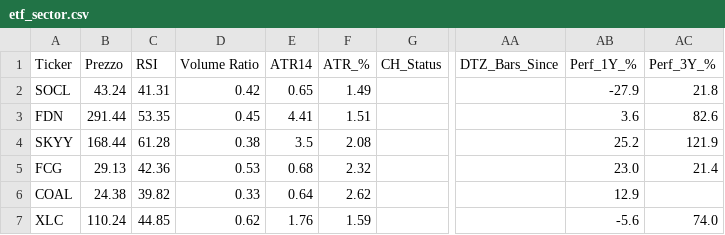
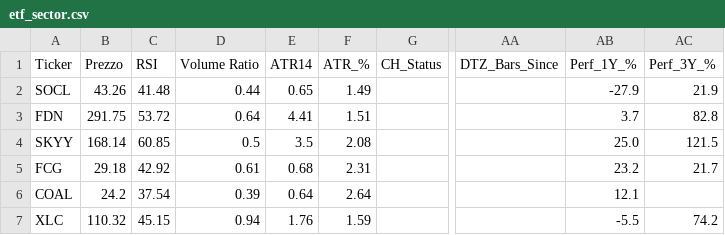
Before and after one commit to nikthetrip/Patterns-Screener, a CSV file: data/etf_sector.csv, drawn as a sheet; only a part is shown, gaps mark what is left out; the diff covers the shown part only; the diff names each change by its address in the sheet, - before the commit and + after, or states it on an @@ line.

```diff
--- a/data/etf_sector.csv
+++ b/data/etf_sector.csv
-B2 (Prezzo): 43.24
+B2 (Prezzo): 43.26
-C2 (RSI): 41.31
+C2 (RSI): 41.48
-D2 (Volume Ratio): 0.42
+D2 (Volume Ratio): 0.44
-AC2 (Perf_3Y_%): 21.8
+AC2 (Perf_3Y_%): 21.9
-B3 (Prezzo): 291.44
+B3 (Prezzo): 291.75
-C3 (RSI): 53.35
+C3 (RSI): 53.72
-D3 (Volume Ratio): 0.45
+D3 (Volume Ratio): 0.64
-AB3 (Perf_1Y_%): 3.6
+AB3 (Perf_1Y_%): 3.7
-AC3 (Perf_3Y_%): 82.6
+AC3 (Perf_3Y_%): 82.8
-B4 (Prezzo): 168.44
+B4 (Prezzo): 168.14
-C4 (RSI): 61.28
+C4 (RSI): 60.85
-D4 (Volume Ratio): 0.38
+D4 (Volume Ratio): 0.5
-AB4 (Perf_1Y_%): 25.2
+AB4 (Perf_1Y_%): 25.0
-AC4 (Perf_3Y_%): 121.9
+AC4 (Perf_3Y_%): 121.5
-B5 (Prezzo): 29.13
+B5 (Prezzo): 29.18
-C5 (RSI): 42.36
+C5 (RSI): 42.92
-D5 (Volume Ratio): 0.53
+D5 (Volume Ratio): 0.61
-F5 (ATR_%): 2.32
+F5 (ATR_%): 2.31
-AB5 (Perf_1Y_%): 23.0
+AB5 (Perf_1Y_%): 23.2
-AC5 (Perf_3Y_%): 21.4
+AC5 (Perf_3Y_%): 21.7
-B6 (Prezzo): 24.38
+B6 (Prezzo): 24.2
-C6 (RSI): 39.82
+C6 (RSI): 37.54
-D6 (Volume Ratio): 0.33
+D6 (Volume Ratio): 0.39
-F6 (ATR_%): 2.62
+F6 (ATR_%): 2.64
-AB6 (Perf_1Y_%): 12.9
+AB6 (Perf_1Y_%): 12.1
-B7 (Prezzo): 110.24
+B7 (Prezzo): 110.32
-C7 (RSI): 44.85
+C7 (RSI): 45.15
-D7 (Volume Ratio): 0.62
+D7 (Volume Ratio): 0.94
-AB7 (Perf_1Y_%): -5.6
+AB7 (Perf_1Y_%): -5.5
-AC7 (Perf_3Y_%): 74.0
+AC7 (Perf_3Y_%): 74.2
```
Also changed, not shown: 1 added row, 1 removed row and 60 edited cells elsewhere in this file, data/etf_info.csv, data/fundamentals_stocks.csv, 4 other files.
